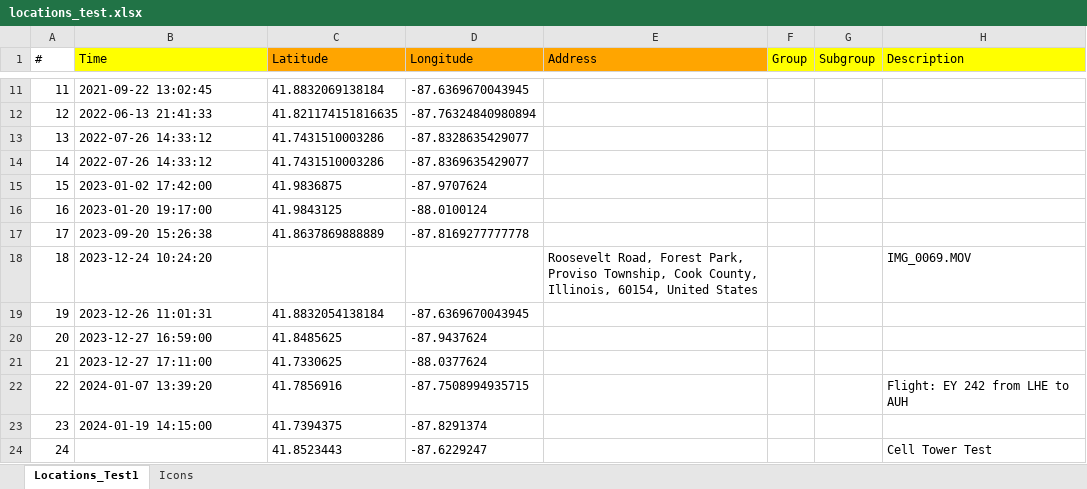
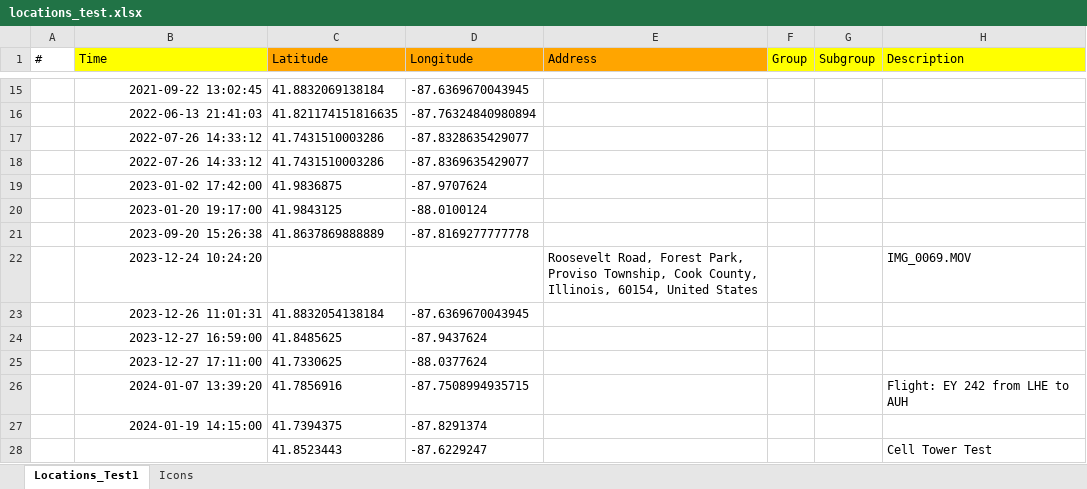
Before and after one commit to LincolnLandForensics/HodgePodge, an Excel workbook: GPS2Address/locations_test.xlsx, sheet Locations_Test1, drawn as a sheet; only a part is shown, gaps mark what is left out; values as stored, in another font and other column widths than the file's, no borders; addresses are those after the commit; the diff covers the shown part only; the diff names each change by its address in the sheet, - before the commit and + after, or states it on an @@ line.

```diff
--- a/GPS2Address/locations_test.xlsx (sheet Locations_Test1)
+++ b/GPS2Address/locations_test.xlsx (sheet Locations_Test1)
-A15 (#): 11
+A15 (#): (empty)
-B15 alignment: left
+B15 alignment: right
-A16 (#): 12
+A16 (#): (empty)
-B16 (Time): 2022-06-13 21:41:33
+B16 (Time): 2022-06-13 21:41:03
-A17 (#): 13
+A17 (#): (empty)
-B17:B27 alignment: left
+B17:B27 alignment: right
-A18 (#): 14
+A18 (#): (empty)
-A19 (#): 15
+A19 (#): (empty)
-A20 (#): 16
+A20 (#): (empty)
-A21 (#): 17
+A21 (#): (empty)
-A22 (#): 18
+A22 (#): (empty)
-A23 (#): 19
+A23 (#): (empty)
-A24 (#): 20
+A24 (#): (empty)
-A25 (#): 21
+A25 (#): (empty)
-A26 (#): 22
+A26 (#): (empty)
-A27 (#): 23
+A27 (#): (empty)
-A28 (#): 24
+A28 (#): (empty)
```
Also changed, not shown: 4 added rows, 19 edited cells and cell formats elsewhere in this sheet, charts or pictures, 1 other file.
